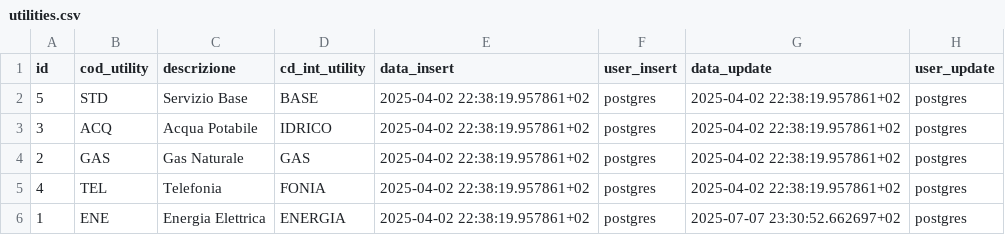
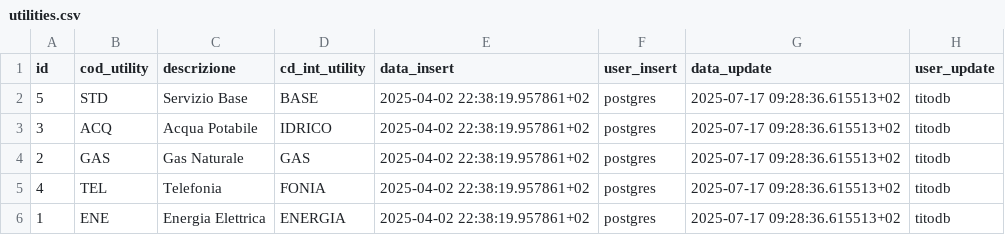
Before and after one commit to Tito-it/ZeroErp, a CSV file: db/changelog/migrations/80_data/sql/config/utilities.csv, drawn as a sheet.

```diff
--- a/db/changelog/migrations/80_data/sql/config/utilities.csv
+++ b/db/changelog/migrations/80_data/sql/config/utilities.csv
@@ -1,6 +1,6 @@
 id,cod_utility,descrizione,cd_int_utility,data_insert,user_insert,data_update,user_update
-5,STD,Servizio Base,BASE,2025-04-02 22:38:19.957861+02,postgres,2025-04-02 22:38:19.957861+02,postgres
-3,ACQ,Acqua Potabile,IDRICO,2025-04-02 22:38:19.957861+02,postgres,2025-04-02 22:38:19.957861+02,postgres
-2,GAS,Gas Naturale,GAS,2025-04-02 22:38:19.957861+02,postgres,2025-04-02 22:38:19.957861+02,postgres
-4,TEL,Telefonia,FONIA,2025-04-02 22:38:19.957861+02,postgres,2025-04-02 22:38:19.957861+02,postgres
-1,ENE,Energia Elettrica,ENERGIA,2025-04-02 22:38:19.957861+02,postgres,2025-07-07 23:30:52.662697+02,postgres
+5,STD,Servizio Base,BASE,2025-04-02 22:38:19.957861+02,postgres,2025-07-17 09:28:36.615513+02,titodb
+3,ACQ,Acqua Potabile,IDRICO,2025-04-02 22:38:19.957861+02,postgres,2025-07-17 09:28:36.615513+02,titodb
+2,GAS,Gas Naturale,GAS,2025-04-02 22:38:19.957861+02,postgres,2025-07-17 09:28:36.615513+02,titodb
+4,TEL,Telefonia,FONIA,2025-04-02 22:38:19.957861+02,postgres,2025-07-17 09:28:36.615513+02,titodb
+1,ENE,Energia Elettrica,ENERGIA,2025-04-02 22:38:19.957861+02,postgres,2025-07-17 09:28:36.615513+02,titodb
```
Also changed, not shown: db/changelog/migrations/80_data/sql/config/stati.csv, 40 other files.
